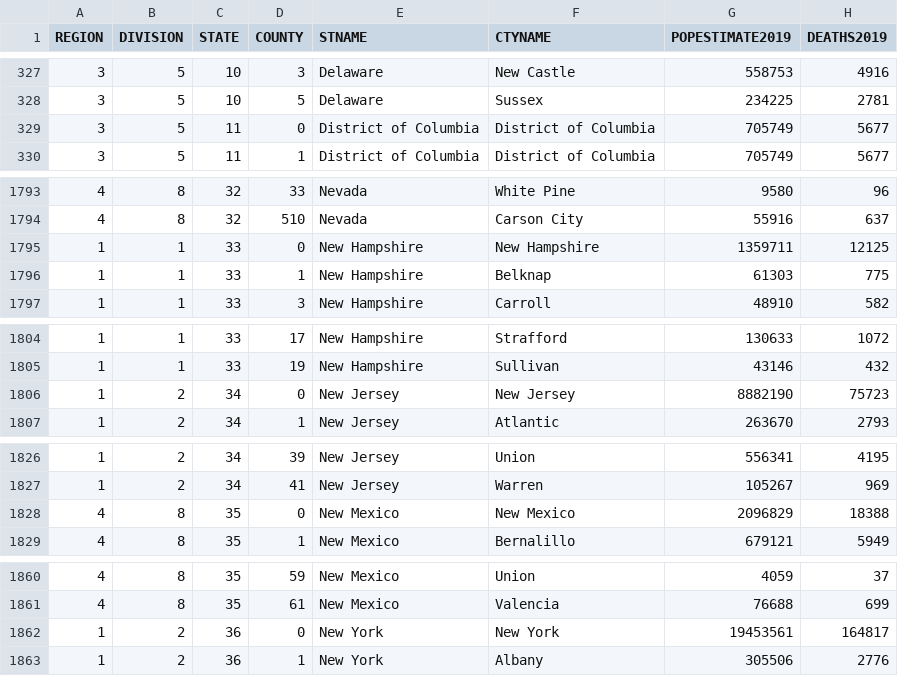
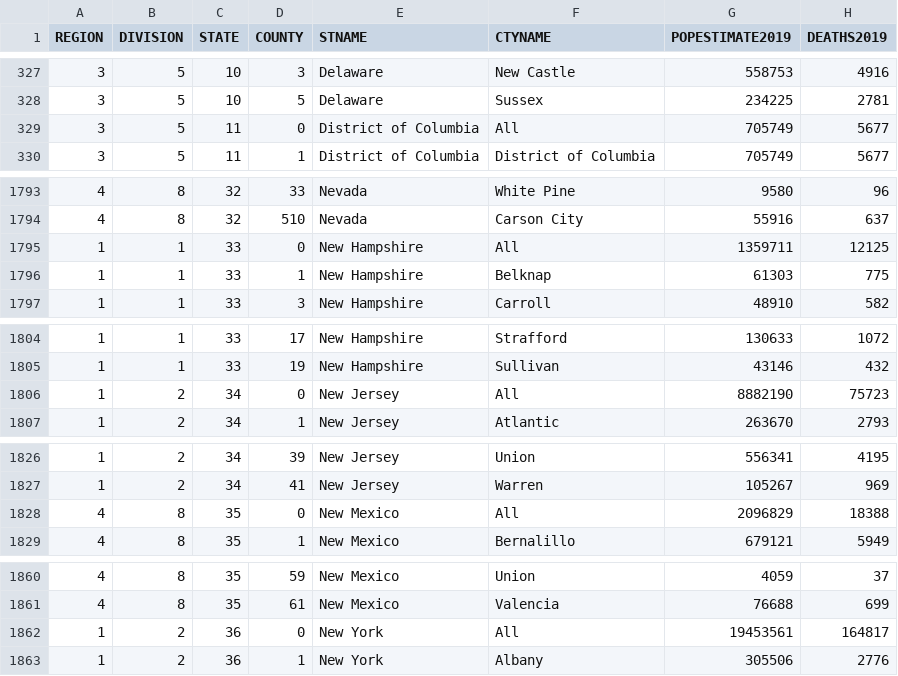
Before and after one commit to markshepherd/markshepherd.github.io, a CSV file: covid-test/co-est2019-alldata-trimmed.csv, drawn as a sheet; only a part is shown, gaps mark what is left out; the diff covers the shown part only.

```diff
--- a/covid-test/co-est2019-alldata-trimmed.csv
+++ b/covid-test/co-est2019-alldata-trimmed.csv
@@ -328,3 +328,3 @@ REGION,DIVISION,STATE,COUNTY,STNAME,CTYNAME,POPESTIMATE2019,DEATHS2019
 3,5,10,5,Delaware,Sussex,234225,2781
-3,5,11,0,District of Columbia,District of Columbia,705749,5677
+3,5,11,0,District of Columbia,All,705749,5677
 3,5,11,1,District of Columbia,District of Columbia,705749,5677
@@ -1794,3 +1794,3 @@ REGION,DIVISION,STATE,COUNTY,STNAME,CTYNAME,POPESTIMATE2019,DEATHS2019
 4,8,32,510,Nevada,Carson City,55916,637
-1,1,33,0,New Hampshire,New Hampshire,1359711,12125
+1,1,33,0,New Hampshire,All,1359711,12125
 1,1,33,1,New Hampshire,Belknap,61303,775
@@ -1805,3 +1805,3 @@ REGION,DIVISION,STATE,COUNTY,STNAME,CTYNAME,POPESTIMATE2019,DEATHS2019
 1,1,33,19,New Hampshire,Sullivan,43146,432
-1,2,34,0,New Jersey,New Jersey,8882190,75723
+1,2,34,0,New Jersey,All,8882190,75723
 1,2,34,1,New Jersey,Atlantic,263670,2793
@@ -1827,3 +1827,3 @@ REGION,DIVISION,STATE,COUNTY,STNAME,CTYNAME,POPESTIMATE2019,DEATHS2019
 1,2,34,41,New Jersey,Warren,105267,969
-4,8,35,0,New Mexico,New Mexico,2096829,18388
+4,8,35,0,New Mexico,All,2096829,18388
 4,8,35,1,New Mexico,Bernalillo,679121,5949
@@ -1861,3 +1861,3 @@ REGION,DIVISION,STATE,COUNTY,STNAME,CTYNAME,POPESTIMATE2019,DEATHS2019
 4,8,35,61,New Mexico,Valencia,76688,699
-1,2,36,0,New York,New York,19453561,164817
+1,2,36,0,New York,All,19453561,164817
 1,2,36,1,New York,Albany,305506,2776
```
Also changed, not shown: 7 edited cells elsewhere in this file, 18 other files.
